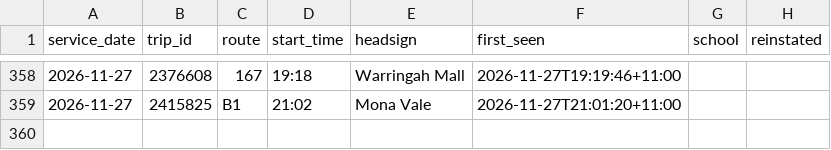
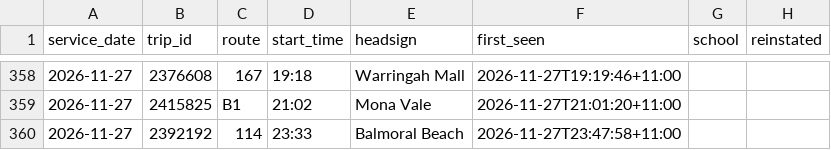
Before and after one commit to craigstarling-eng/Keolis-NthnBeaches-service-cancellations, a CSV file: data/cancellations.csv, drawn as a sheet; only a part is shown, gaps mark what is left out.

```diff
--- a/data/cancellations.csv
+++ b/data/cancellations.csv
@@ -359 +359,2 @@ service_date,trip_id,route,start_time,headsign,first_seen,school,reinstated
 2026-11-27,2415825,B1,21:02,Mona Vale,2026-11-27T21:01:20+11:00,,
+2026-11-27,2392192,114,23:33,Balmoral Beach,2026-11-27T23:47:58+11:00,,
```
Also changed, not shown: data/history/cdc_nb_routes_daily.csv, data/history/r8_daily.csv, 8 other files.
